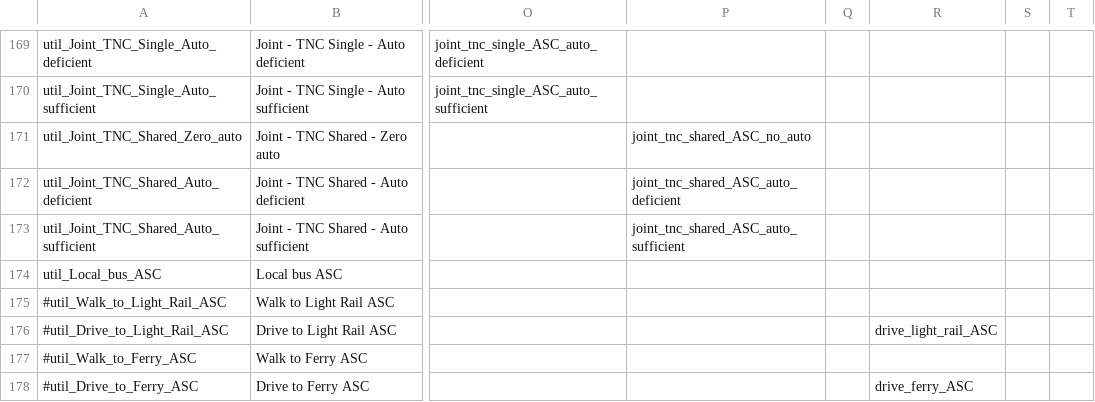
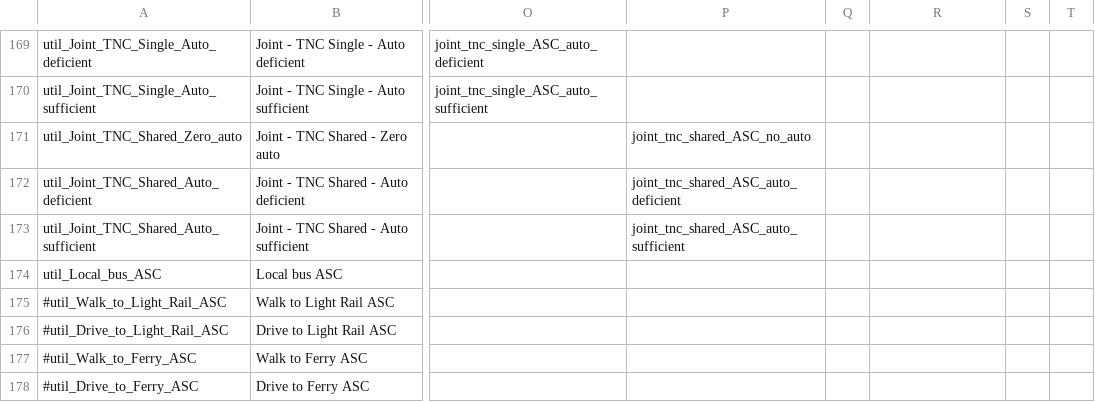
Before and after one commit to CMAP-REPOS/cmap_abm, a CSV file: activitysim/configs_3_zone/tour_mode_choice.csv, drawn as a sheet; only a part is shown, gaps mark what is left out; the diff covers the shown part only; the diff names each change by its address in the sheet, - before the commit and + after, or states it on an @@ line.

```diff
--- a/activitysim/configs_3_zone/tour_mode_choice.csv
+++ b/activitysim/configs_3_zone/tour_mode_choice.csv
-R176: drive_light_rail_ASC
+R176: (empty)
-R178: drive_ferry_ASC
+R178: (empty)
```
Also changed, not shown: 10 edited cells elsewhere in this file, activitysim/configs_3_zone/tour_mode_choice_annotate_choosers_preprocessor.csv, activitysim/configs_3_zone/tvpb_utility_tap_tap.csv, 3 other files.
